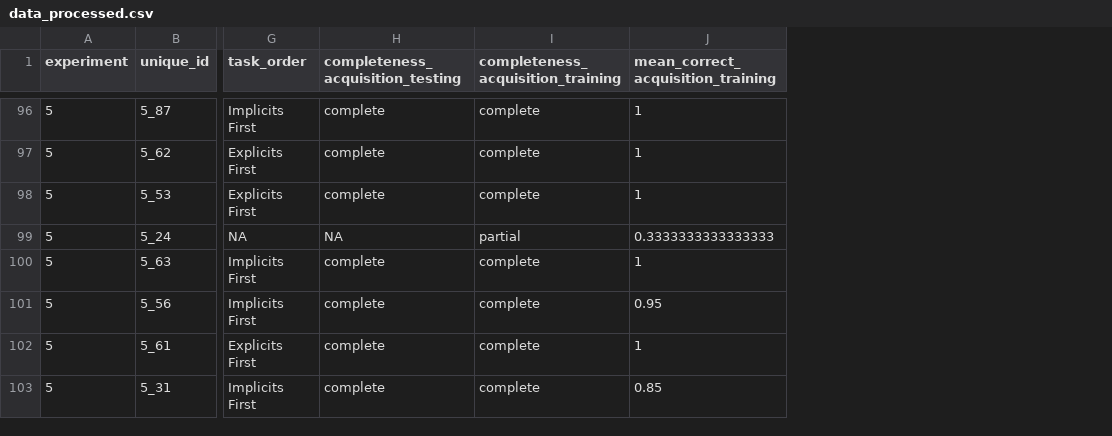
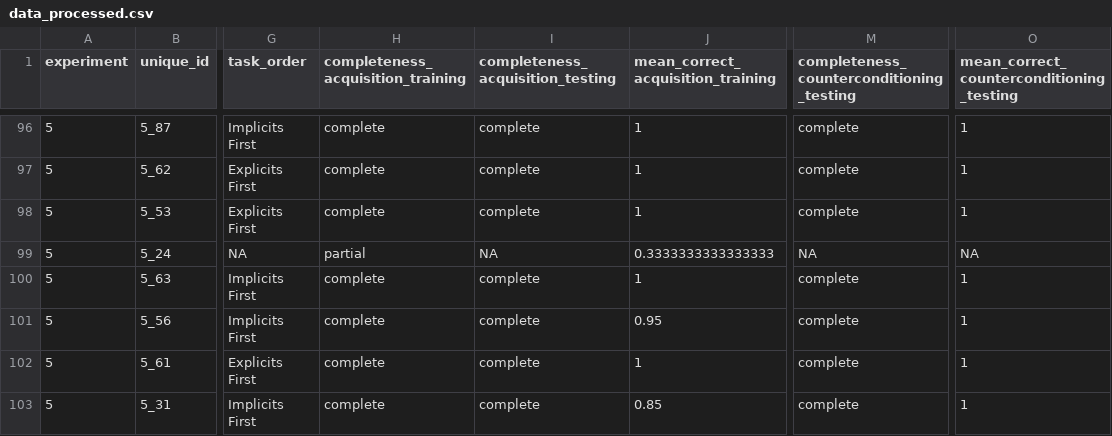
Before and after one commit to Sean-Hughes/Intersecting_Regularities_Ext_CC, a CSV file: data/Study 5/processed/data_processed.csv, drawn as a sheet; only a part is shown, gaps mark what is left out; the diff covers the shown part only; the diff names each change by its address in the sheet, - before the commit and + after, or states it on an @@ line.

```diff
--- a/data/Study 5/processed/data_processed.csv
+++ b/data/Study 5/processed/data_processed.csv
+column M, row 1: completeness_counterconditioning_testing; rows 96-103: complete | complete | complete | NA | complete | complete | complete | complete
+column O, row 1: mean_correct_counterconditioning_testing; rows 96-103: 1 | 1 | 1 | NA | 1 | 1 | 1 | 1
-H1: completeness_acquisition_testing
+H1: completeness_acquisition_training
-I1: completeness_acquisition_training
+I1: completeness_acquisition_testing
-H99: NA
+H99: partial
-I99 (completeness_acquisition_testing): partial
+I99 (completeness_acquisition_testing): NA
```
Also changed, not shown: 10 edited cells elsewhere in this file, data/Study 6/processed/data_processed.csv, 8 other files.
